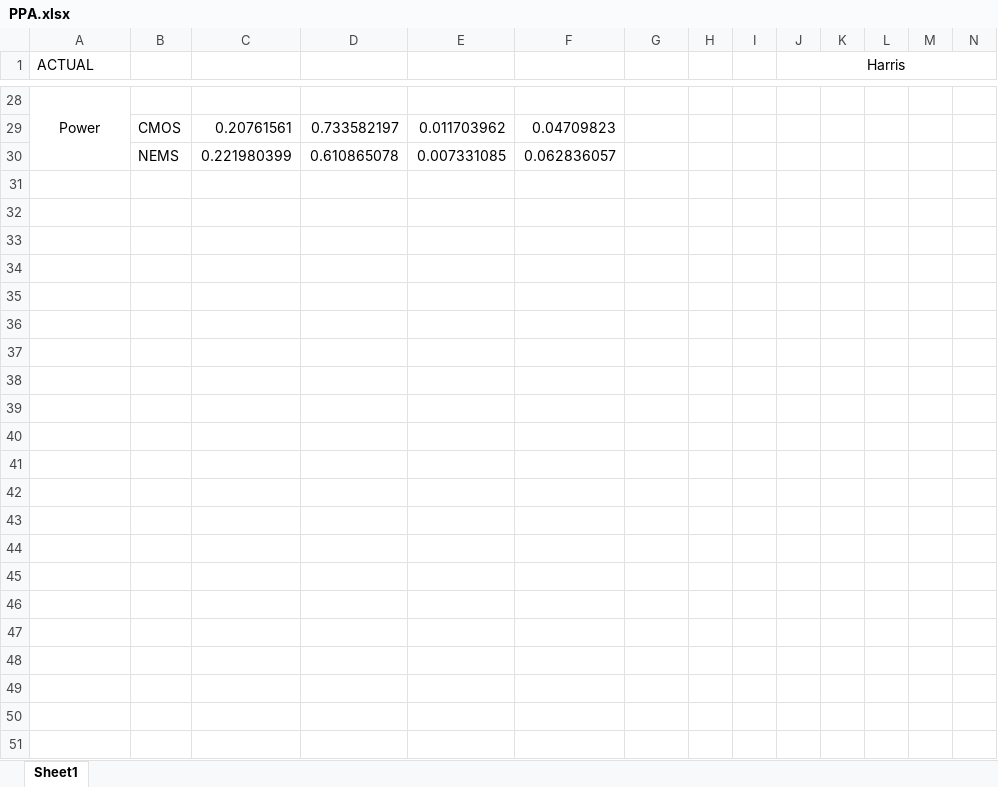
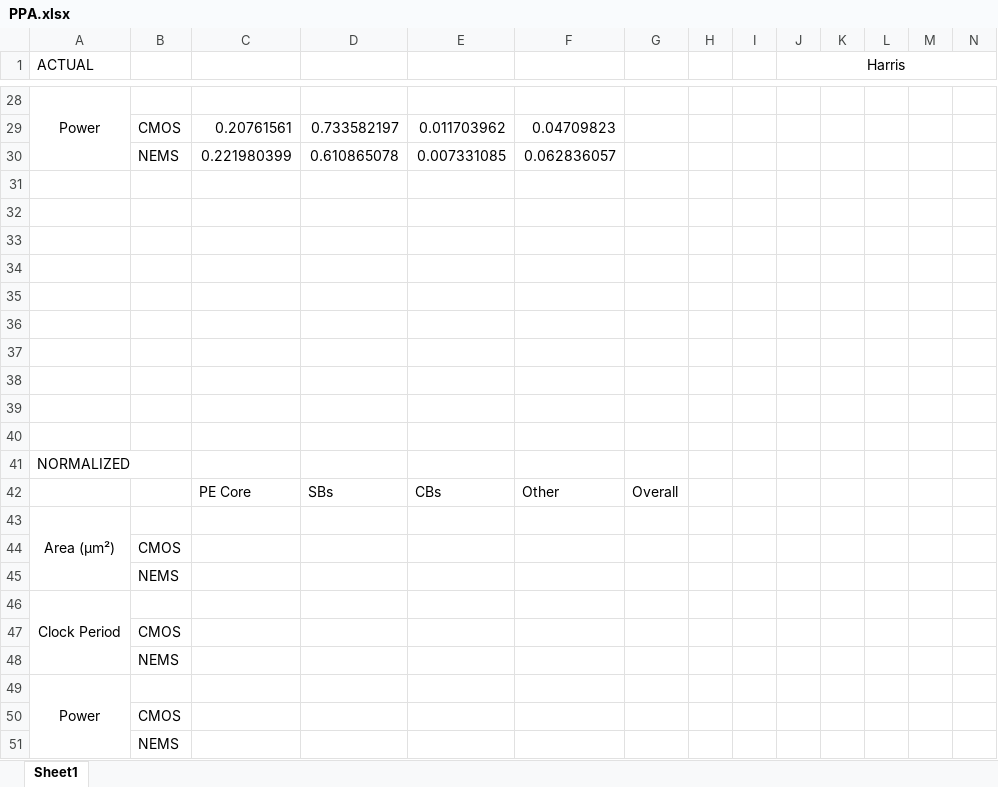
Before and after one commit to akashlevy/NEM-Relay-CAD, an Excel workbook: figures/PPA.xlsx, sheet Sheet1, drawn as a sheet; only a part is shown, gaps mark what is left out; values as stored, in another font and other column widths than the file's, no borders; charts and pictures not drawn; rows hold the shown columns only; the diff names each change by its address in the sheet, - before the commit and + after, or states it on an @@ line.

Commit message:
Charge pump and new area/PPA stuff

```diff
--- a/figures/PPA.xlsx (sheet Sheet1)
+++ b/figures/PPA.xlsx (sheet Sheet1)
+row 31: (empty)
+row 32: (empty)
+row 33: (empty)
+row 34: (empty)
+row 35: (empty)
+row 36: (empty)
+row 37: (empty)
+row 38: (empty)
+row 39: (empty)
+row 40: (empty)
+row 41: NORMALIZED
+row 42:  |  | PE Core | SBs | CBs | Other | Overall
+row 43: Area (µm²)
+row 44:  | CMOS
+row 45:  | NEMS
+row 46: Clock Period
+row 47:  | CMOS
+row 48:  | NEMS
+row 49: Power
+row 50:  | CMOS
+row 51:  | NEMS
```
Also changed, not shown: charts or pictures, 3 other files.
